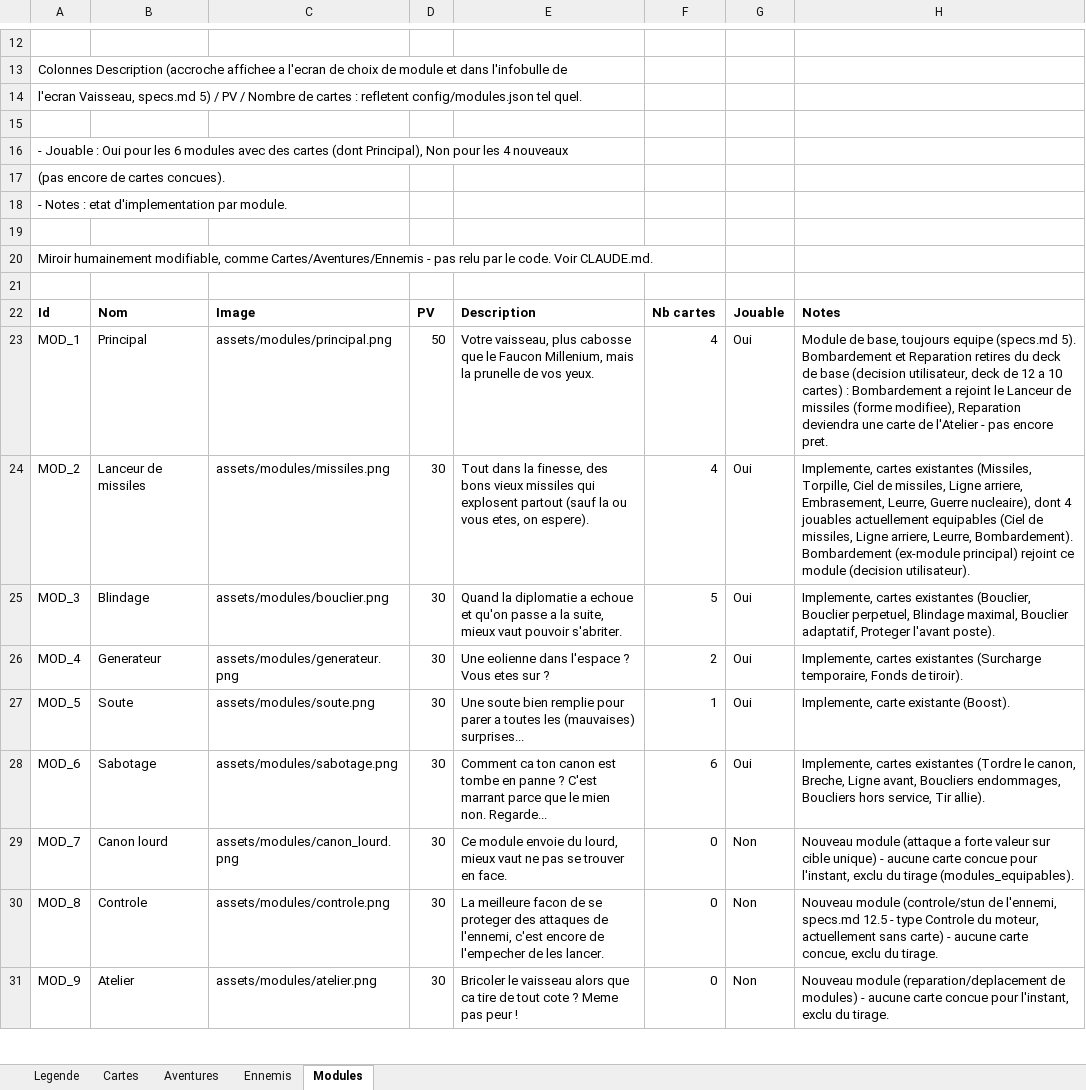
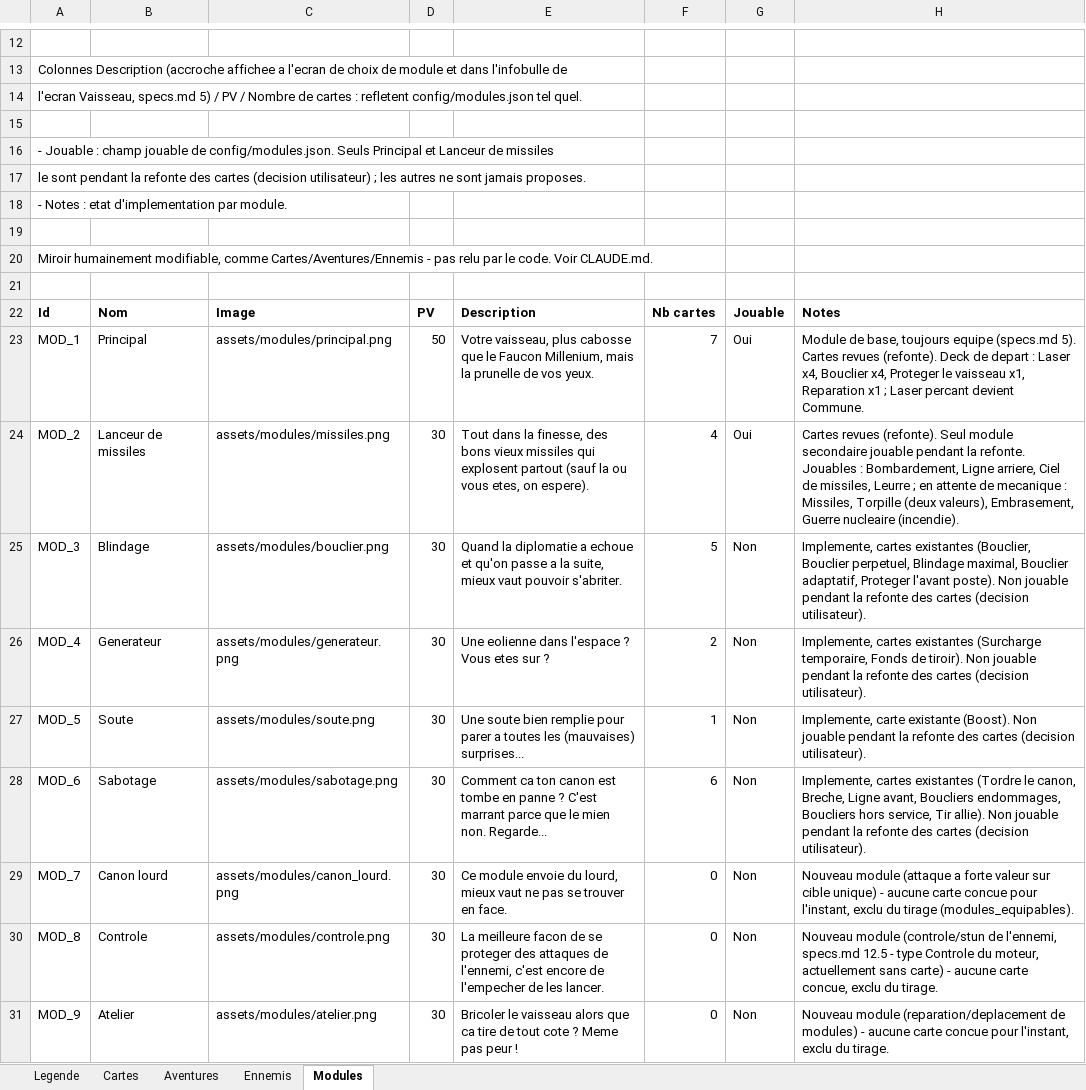
Before and after one commit to lyanaeran/tomcard, an Excel workbook: specs/cartes.xlsx, sheet Modules, drawn as a sheet; only a part is shown, gaps mark what is left out; values as stored, in another font and other column widths than the file's, no borders; the diff names each change by its address in the sheet, - before the commit and + after, or states it on an @@ line.

```diff
--- a/specs/cartes.xlsx (sheet Modules)
+++ b/specs/cartes.xlsx (sheet Modules)
-A16: …Jouable : Oui pour les 6 modules avec des cartes (dont Principal), Non pour les 4 nouveaux
+A16: …Jouable : champ jouable de config/modules.json. Seuls Principal et Lanceur de missiles
-A17: (pas encore de cartes concues).
+A17: le sont pendant la refonte des cartes (decision utilisateur) ; les autres ne sont jamais proposes.
-F23: 4
+F23: 7
-H23: …(specs.md 5). Bombardement et Reparation retires du deck de base (decision utilisateur, deck de 12 a 10 cartes) : Bombardement a rejoint le Lanceur de missiles (forme modifiee), Reparation deviendra une carte de l'Atelier - pas encore pret.
+H23: …(specs.md 5). Cartes revues (refonte). Deck de depart : Laser x4, Bouclier x4, Proteger le vaisseau x1, Reparation x1 ; Laser percant devient Commune.
-H24: Implemente, cartes existantes (Missiles, Torpille, Ciel de missiles, Ligne arriere, Embrasement, Leurre, Guerre nucleaire), dont 4 jouables actuellement equipables (Ciel de missiles, Ligne arriere, Leurre, Bombardement). Bombardement (ex-module principal) rejoint ce module (decision utilisateur).
+H24: Cartes revues (refonte). Seul module secondaire jouable pendant la refonte. Jouables : Bombardement, Ligne arriere, Ciel de missiles, Leurre ; en attente de mecanique : Missiles, Torpille (deux valeurs), Embrasement, Guerre nucleaire (incendie).
-G25:G28: Oui
+G25:G28: Non
-H25: …l'avant poste).
+H25: …l'avant poste). Non jouable pendant la refonte des cartes (decision utilisateur).
-H26: …de tiroir).
+H26: …de tiroir). Non jouable pendant la refonte des cartes (decision utilisateur).
-H27: …existante (Boost).
+H27: …existante (Boost). Non jouable pendant la refonte des cartes (decision utilisateur).
-H28: …Tir allie).
+H28: …Tir allie). Non jouable pendant la refonte des cartes (decision utilisateur).
```
Also changed, not shown: sheet Cartes, sheet Legende, 14 other files.
